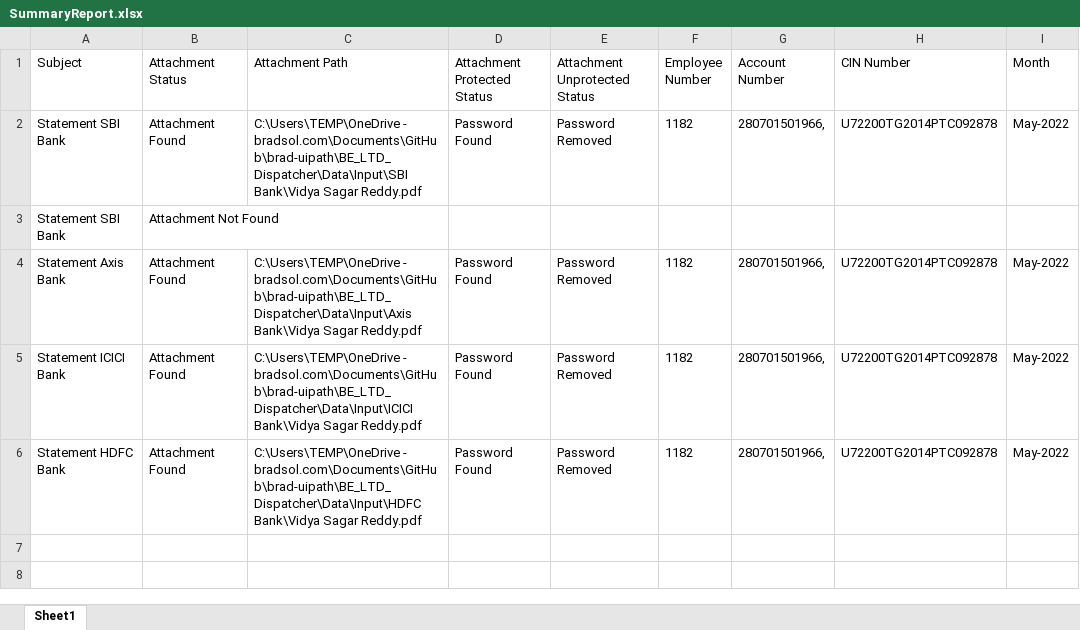
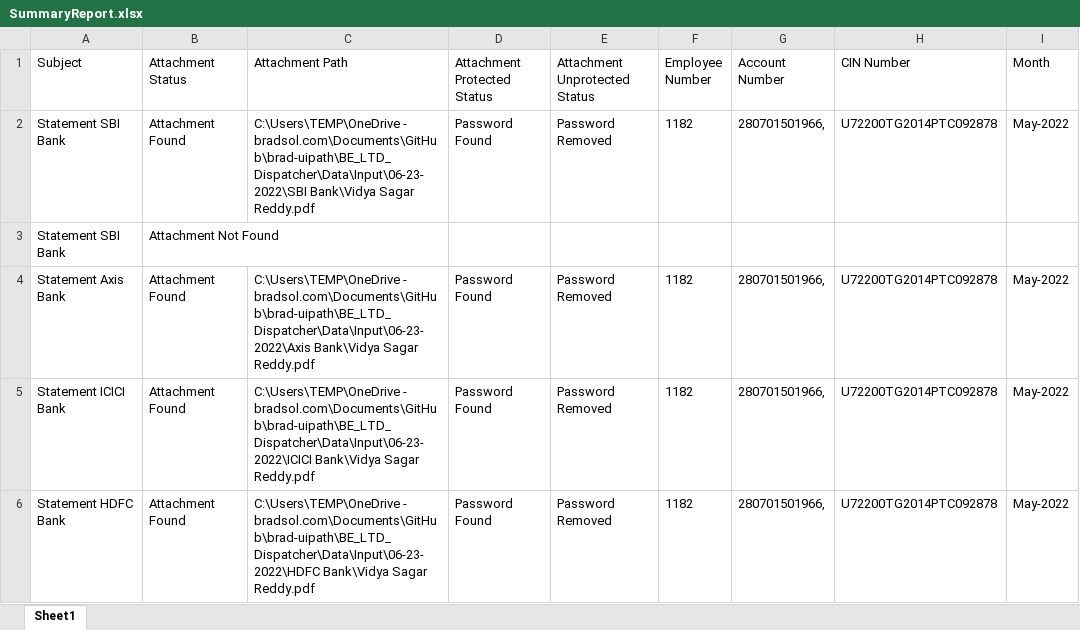
Before and after one commit to rbhattad31/brad-uipath, an Excel workbook: BE_LTD_Dispatcher/Data/SummaryReport.xlsx, sheet Sheet1, drawn as a sheet; values as stored, in another font and other column widths than the file's, no borders; the diff names each change by its address in the sheet, - before the commit and + after, or states it on an @@ line.

```diff
--- a/BE_LTD_Dispatcher/Data/SummaryReport.xlsx (sheet Sheet1)
+++ b/BE_LTD_Dispatcher/Data/SummaryReport.xlsx (sheet Sheet1)
-C2 (Attachment Path): C:\Users\TEMP\OneDrive - bradsol.com\Documents\GitHub\brad-uipath\BE_LTD_Dispatcher\Data\Input\SBI Bank\Vidya Sagar…
+C2 (Attachment Path): C:\Users\TEMP\OneDrive - bradsol.com\Documents\GitHub\brad-uipath\BE_LTD_Dispatcher\Data\Input\06-23-2022\SBI Bank\Vidya Sagar…
-C4 (Attachment Path): C:\Users\TEMP\OneDrive - bradsol.com\Documents\GitHub\brad-uipath\BE_LTD_Dispatcher\Data\Input\Axis Bank\Vidya Sagar…
+C4 (Attachment Path): C:\Users\TEMP\OneDrive - bradsol.com\Documents\GitHub\brad-uipath\BE_LTD_Dispatcher\Data\Input\06-23-2022\Axis Bank\Vidya Sagar…
-C5 (Attachment Path): C:\Users\TEMP\OneDrive - bradsol.com\Documents\GitHub\brad-uipath\BE_LTD_Dispatcher\Data\Input\ICICI Bank\Vidya Sagar…
+C5 (Attachment Path): C:\Users\TEMP\OneDrive - bradsol.com\Documents\GitHub\brad-uipath\BE_LTD_Dispatcher\Data\Input\06-23-2022\ICICI Bank\Vidya Sagar…
-C6 (Attachment Path): C:\Users\TEMP\OneDrive - bradsol.com\Documents\GitHub\brad-uipath\BE_LTD_Dispatcher\Data\Input\HDFC Bank\Vidya Sagar…
+C6 (Attachment Path): C:\Users\TEMP\OneDrive - bradsol.com\Documents\GitHub\brad-uipath\BE_LTD_Dispatcher\Data\Input\06-23-2022\HDFC Bank\Vidya Sagar…
```
Also changed, not shown: BE_LTD_Dispatcher/Data/Config.xlsx, 20 other files.
